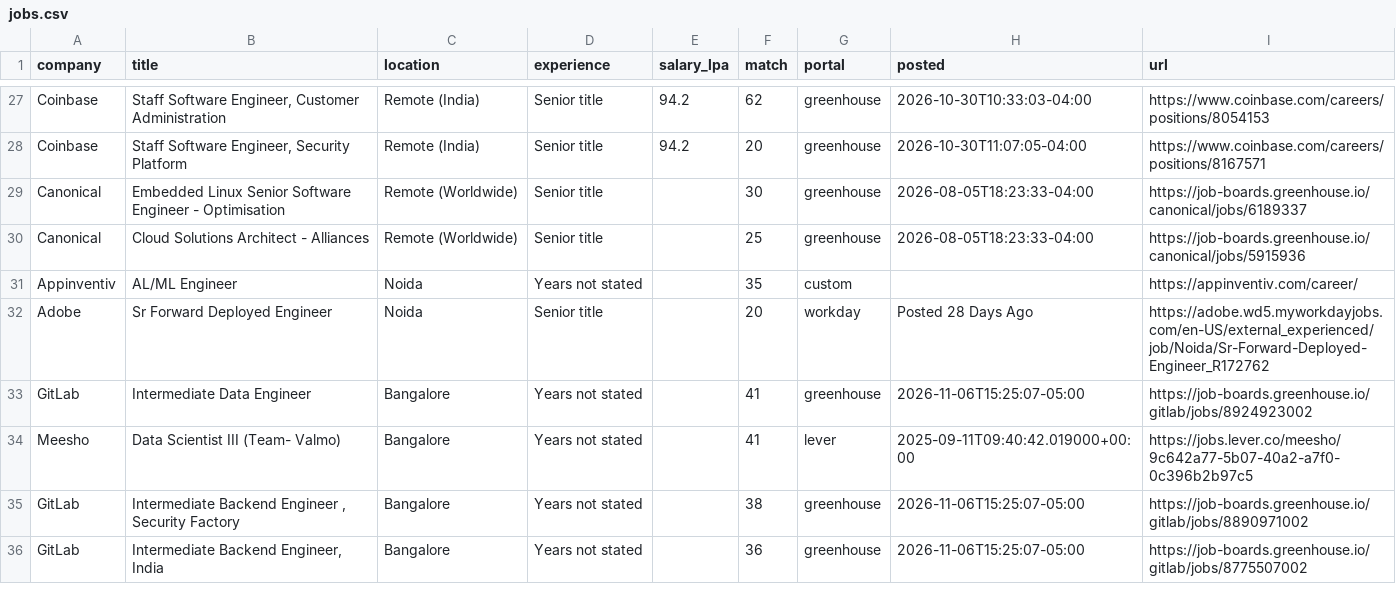
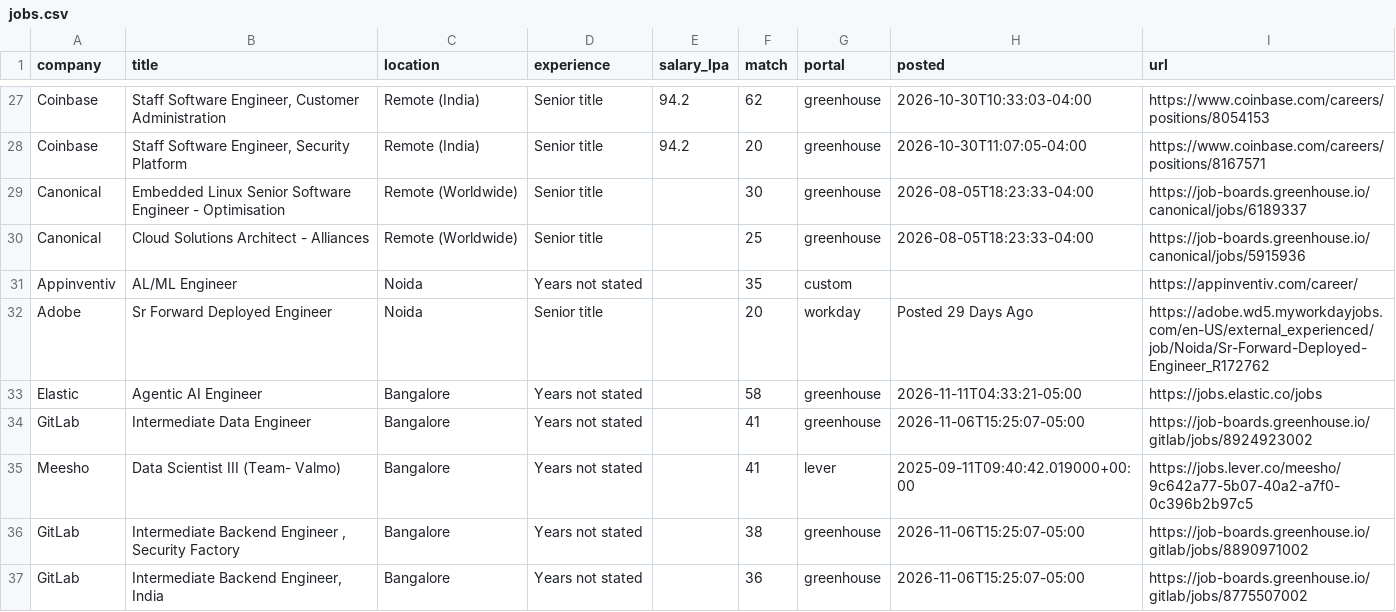
Before and after one commit to ShreyasUpadhyaya/job-radar, a CSV file: docs/jobs.csv, drawn as a sheet; only a part is shown, gaps mark what is left out; the diff covers the shown part only.

```diff
--- a/docs/jobs.csv
+++ b/docs/jobs.csv
@@ -31,3 +31,4 @@ Canonical,Cloud Solutions Architect - Alliances,Remote (Worldwide),Senior title,
 Appinventiv,AL/ML Engineer,Noida,Years not stated,,35,custom,,https://appinventiv.com/career/
-Adobe,Sr Forward Deployed Engineer,Noida,Senior title,,20,workday,Posted 28 Days Ago,https://adobe.wd5.myworkdayjobs.com/en-US/external_experienced/job/Noida/Sr-Forward-Deployed-Engineer_R172762
+Adobe,Sr Forward Deployed Engineer,Noida,Senior title,,20,workday,Posted 29 Days Ago,https://adobe.wd5.myworkdayjobs.com/en-US/external_experienced/job/Noida/Sr-Forward-Deployed-Engineer_R172762
+Elastic,Agentic AI Engineer,Bangalore,Years not stated,,58,greenhouse,2026-11-11T04:33:21-05:00,https://jobs.elastic.co/jobs
 GitLab,Intermediate Data Engineer,Bangalore,Years not stated,,41,greenhouse,2026-11-06T15:25:07-05:00,https://job-boards.greenhouse.io/gitlab/jobs/8924923002
```
Also changed, not shown: 2 added rows and 5 edited cells elsewhere in this file, 5 other files.
